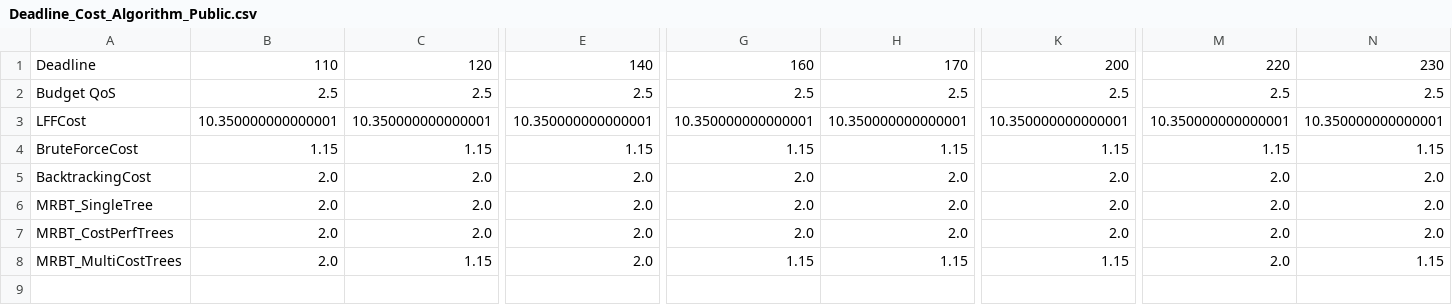
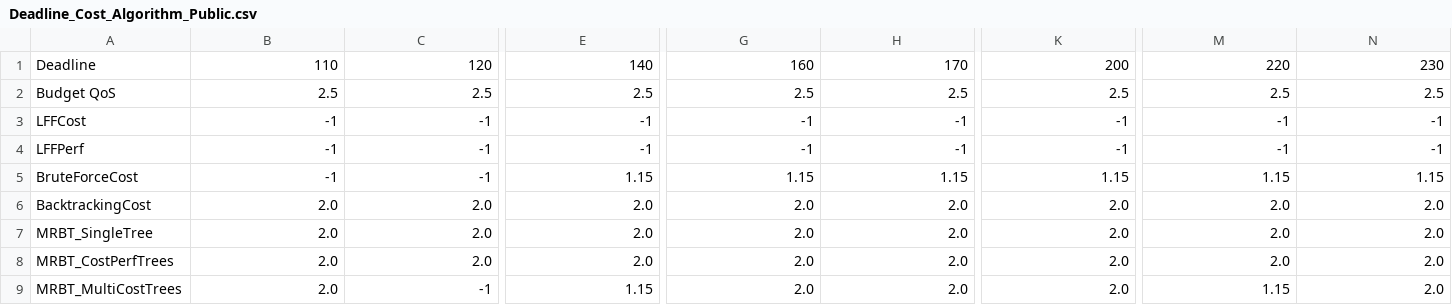
Before and after one commit to Cloudslab/CloudSimEx, a CSV file: cloudsimex-mapreduce/results/plots/Deadline_Cost_Algorithm_Public.csv, drawn as a sheet; only a part is shown, gaps mark what is left out; addresses are those after the commit; rows hold the shown columns only; the diff covers the shown part only; the diff names each change by its address in the sheet, - before the commit and + after, or states it on an @@ line.

```diff
--- a/cloudsimex-mapreduce/results/plots/Deadline_Cost_Algorithm_Public.csv
+++ b/cloudsimex-mapreduce/results/plots/Deadline_Cost_Algorithm_Public.csv
-B3: 10.350000000000001
+B3: -1
-C3: 10.350000000000001
+C3: -1
-E3: 10.350000000000001
+E3: -1
-G3: 10.350000000000001
+G3: -1
-H3: 10.350000000000001
+H3: -1
-K3: 10.350000000000001
+K3: -1
-M3: 10.350000000000001
+M3: -1
-N3: 10.350000000000001
+N3: -1
+row 4: LFFPerf | -1 | -1 | -1 | -1 | -1 | -1 | -1 | -1
-B5: 1.15
+B5: -1
-C5: 1.15
+C5: -1
-C9: 1.15
+C9: -1
-E9: 2.0
+E9: 1.15
-G9: 1.15
+G9: 2.0
-H9: 1.15
+H9: 2.0
-K9: 1.15
+K9: 2.0
-M9: 2.0
+M9: 1.15
-N9: 1.15
+N9: 2.0
```
Also changed, not shown: 7 edited cells elsewhere in this file, 17 other files.
